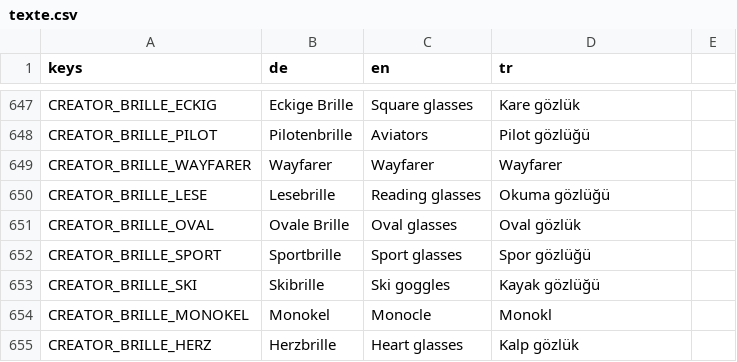
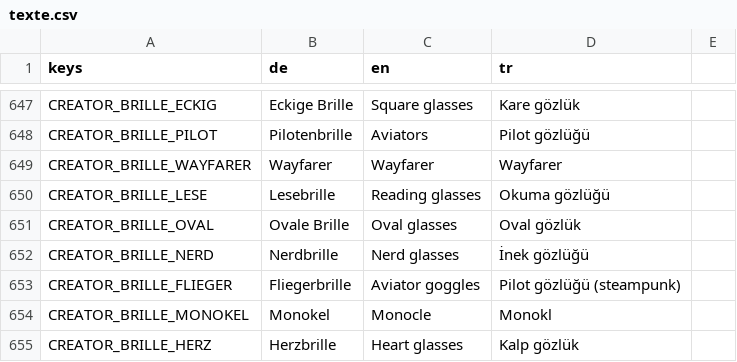
Before and after one commit to sysexperts/oktoberfest, a CSV file: locale/texte.csv, drawn as a sheet; only a part is shown, gaps mark what is left out.

```diff
--- a/locale/texte.csv
+++ b/locale/texte.csv
@@ -657,4 +657,4 @@ CREATOR_BRILLE_LESE,Lesebrille,Reading glasses,Okuma gözlüğü
 CREATOR_BRILLE_OVAL,Ovale Brille,Oval glasses,Oval gözlük
-CREATOR_BRILLE_SPORT,Sportbrille,Sport glasses,Spor gözlüğü
-CREATOR_BRILLE_SKI,Skibrille,Ski goggles,Kayak gözlüğü
+CREATOR_BRILLE_NERD,Nerdbrille,Nerd glasses,İnek gözlüğü
+CREATOR_BRILLE_FLIEGER,Fliegerbrille,Aviator goggles,Pilot gözlüğü (steampunk)
 CREATOR_BRILLE_MONOKEL,Monokel,Monocle,Monokl
```
Also changed, not shown: 43 other files.
